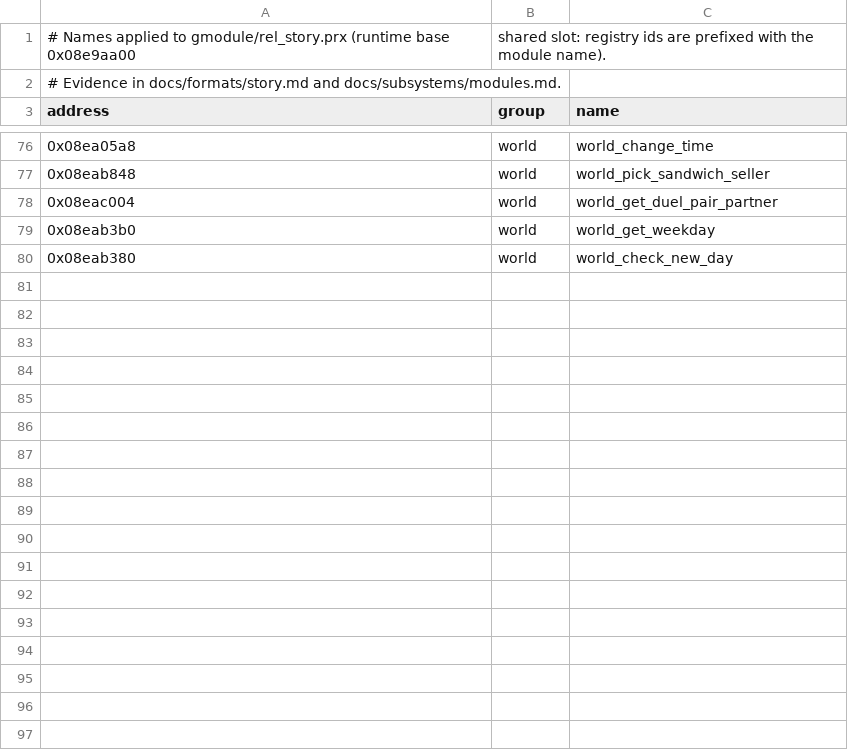
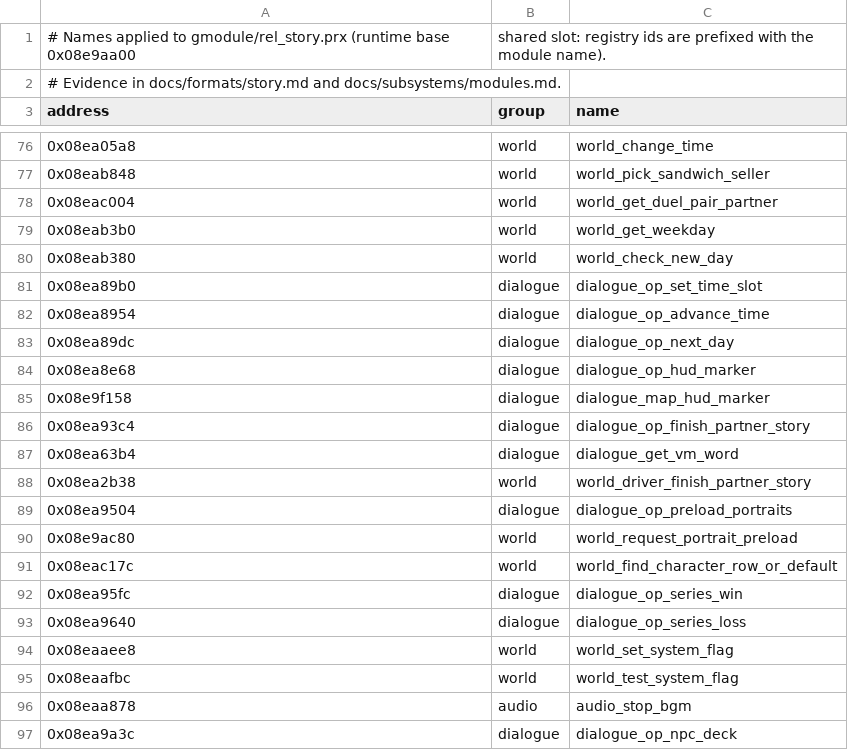
Before and after one commit to Tim-campy/ygo-gx-tagforce3-re, a CSV file: re/names-rel_story.csv, drawn as a sheet; only a part is shown, gaps mark what is left out; the diff covers the shown part only; the diff names each change by its address in the sheet, - before the commit and + after, or states it on an @@ line.

```diff
--- a/re/names-rel_story.csv
+++ b/re/names-rel_story.csv
+row 81: 0x08ea89b0 | dialogue | dialogue_op_set_time_slot
+row 82: 0x08ea8954 | dialogue | dialogue_op_advance_time
+row 83: 0x08ea89dc | dialogue | dialogue_op_next_day
+row 84: 0x08ea8e68 | dialogue | dialogue_op_hud_marker
+row 85: 0x08e9f158 | dialogue | dialogue_map_hud_marker
+row 86: 0x08ea93c4 | dialogue | dialogue_op_finish_partner_story
+row 87: 0x08ea63b4 | dialogue | dialogue_get_vm_word
+row 88: 0x08ea2b38 | world | world_driver_finish_partner_story
+row 89: 0x08ea9504 | dialogue | dialogue_op_preload_portraits
+row 90: 0x08e9ac80 | world | world_request_portrait_preload
+row 91: 0x08eac17c | world | world_find_character_row_or_default
+row 92: 0x08ea95fc | dialogue | dialogue_op_series_win
+row 93: 0x08ea9640 | dialogue | dialogue_op_series_loss
+row 94: 0x08eaaee8 | world | world_set_system_flag
+row 95: 0x08eaafbc | world | world_test_system_flag
+row 96: 0x08eaa878 | audio | audio_stop_bgm
+row 97: 0x08ea9a3c | dialogue | dialogue_op_npc_deck
```
Also changed, not shown: 13 added rows elsewhere in this file, re/documented-rel_story.tsv, re/names-imports-duel_draw.csv, 13 other files.
